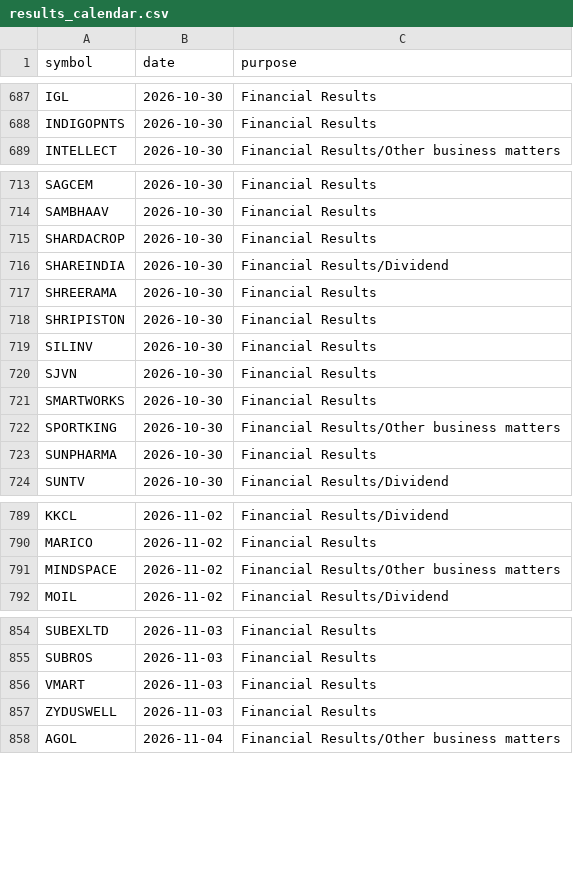
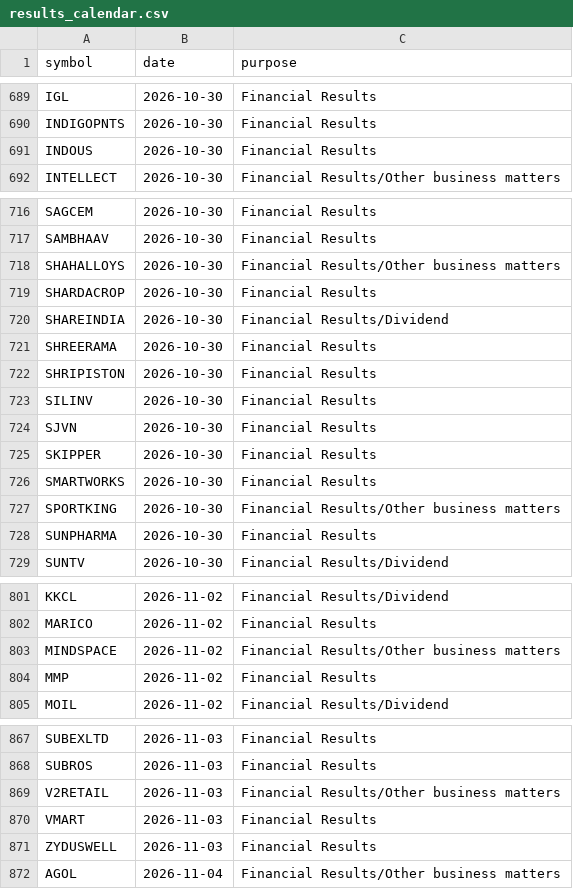
Before and after one commit to vs916491-maker/Nifty-sector-strength, a CSV file: data/meta/results_calendar.csv, drawn as a sheet; only a part is shown, gaps mark what is left out; the diff covers the shown part only.

```diff
--- a/data/meta/results_calendar.csv
+++ b/data/meta/results_calendar.csv
@@ -688,2 +690,3 @@ IGL,2026-10-30,Financial Results
 INDIGOPNTS,2026-10-30,Financial Results
+INDOUS,2026-10-30,Financial Results
 INTELLECT,2026-10-30,Financial Results/Other business matters
@@ -714,2 +717,3 @@ SAGCEM,2026-10-30,Financial Results
 SAMBHAAV,2026-10-30,Financial Results
+SHAHALLOYS,2026-10-30,Financial Results/Other business matters
 SHARDACROP,2026-10-30,Financial Results
@@ -720,2 +724,3 @@ SILINV,2026-10-30,Financial Results
 SJVN,2026-10-30,Financial Results
+SKIPPER,2026-10-30,Financial Results
 SMARTWORKS,2026-10-30,Financial Results
@@ -791,2 +803,3 @@ MARICO,2026-11-02,Financial Results
 MINDSPACE,2026-11-02,Financial Results/Other business matters
+MMP,2026-11-02,Financial Results
 MOIL,2026-11-02,Financial Results/Dividend
@@ -855,2 +868,3 @@ SUBEXLTD,2026-11-03,Financial Results
 SUBROS,2026-11-03,Financial Results
+V2RETAIL,2026-11-03,Financial Results/Other business matters
 VMART,2026-11-03,Financial Results
```
Also changed, not shown: 19 added rows, 2 removed rows and 2 edited cells elsewhere in this file, 1 other file.
